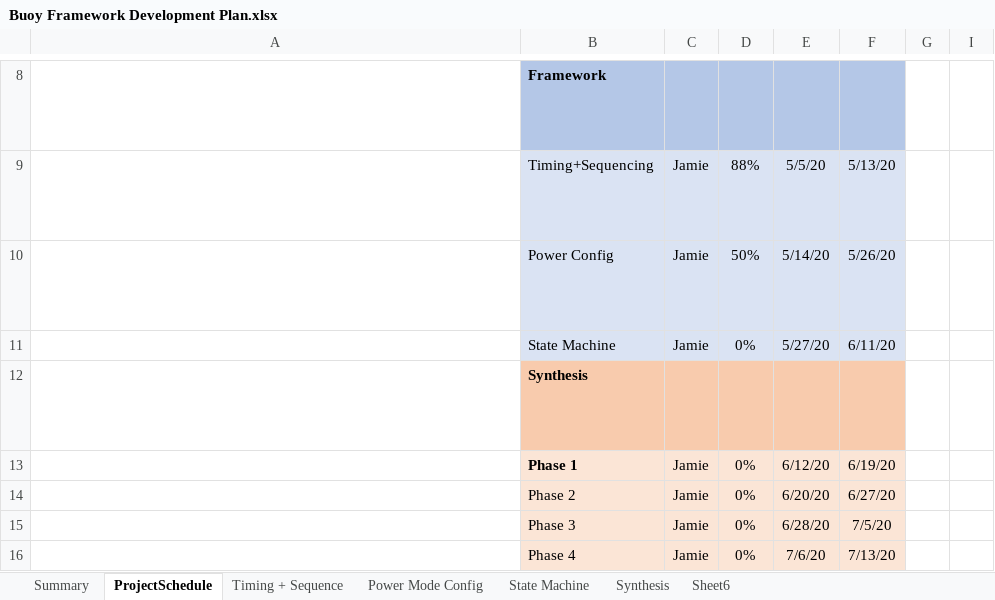
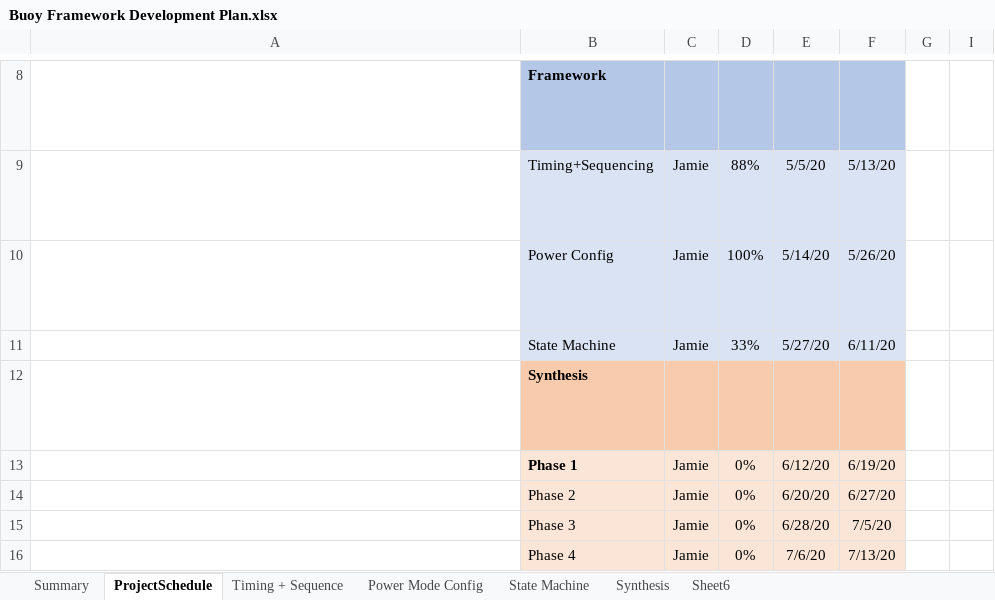
Before and after one commit to ComittmentIssues/BouyDev-v2, an Excel workbook: 2. Planning and Management/Buoy Framework Development Plan.xlsx, sheet ProjectSchedule, drawn as a sheet; only a part is shown, gaps mark what is left out; long unchanged cells end in …; values as stored, in another font and other column widths than the file's, no borders; conditional formats not drawn; the diff names each change by its address in the sheet, - before the commit and + after, or states it on an @@ line.

```diff
--- a/2. Planning and Management/Buoy Framework Development Plan.xlsx (sheet ProjectSchedule)
+++ b/2. Planning and Management/Buoy Framework Development Plan.xlsx (sheet ProjectSchedule)
-D10: 50%
+D10: 100%
-D11: 0%
+D11: 33%
```
Also changed, not shown: 3 other files.
